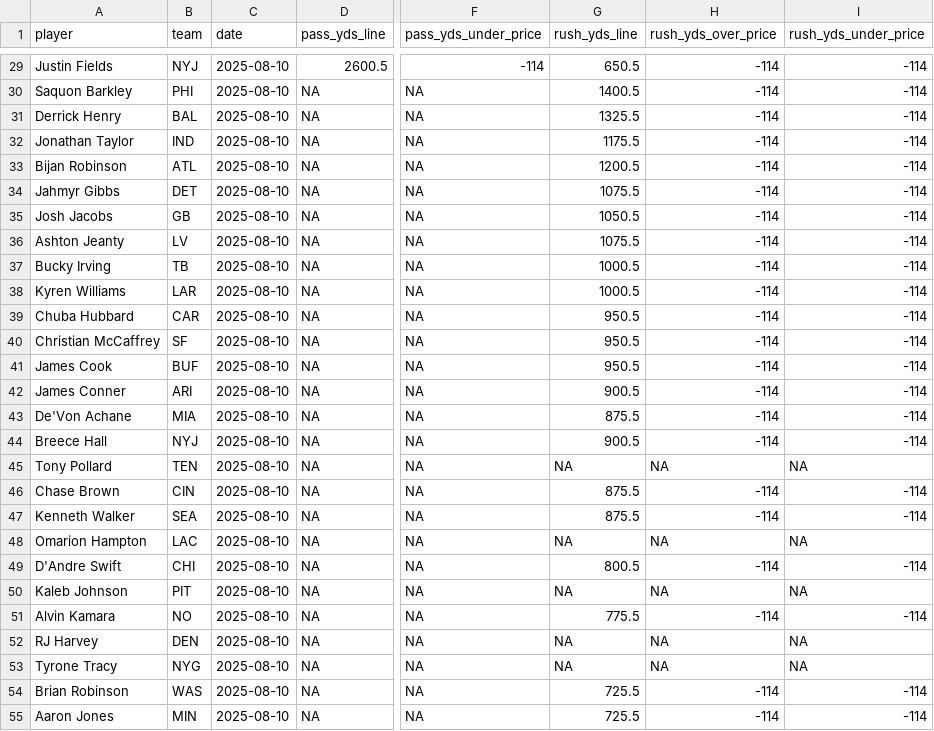
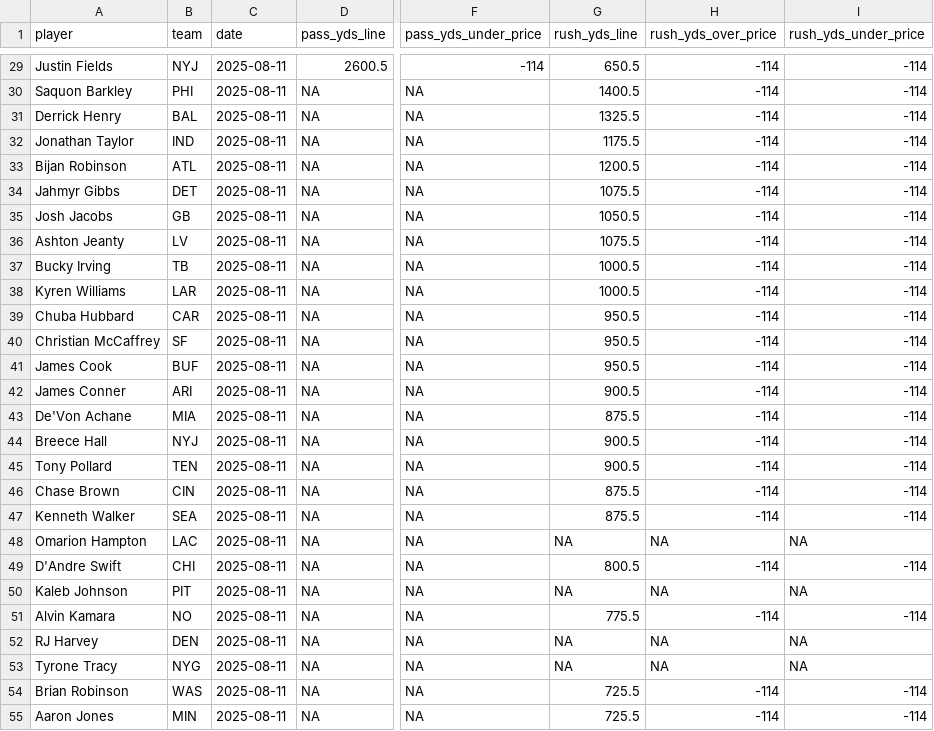
Before and after one commit to pranavrajaram/vegas-fantasy, a CSV file: data/roto_props_master.csv, drawn as a sheet; only a part is shown, gaps mark what is left out; the diff covers the shown part only; the diff names each change by its address in the sheet, - before the commit and + after, or states it on an @@ line.

```diff
--- a/data/roto_props_master.csv
+++ b/data/roto_props_master.csv
-C29:C55 (date): 2025-08-10
+C29:C55 (date): 2025-08-11
-G45 (rush_yds_line): NA
+G45 (rush_yds_line): 900.5
-H45 (rush_yds_over_price): NA
+H45 (rush_yds_over_price): -114
-I45 (rush_yds_under_price): NA
+I45 (rush_yds_under_price): -114
```
Also changed, not shown: 130 edited cells elsewhere in this file, 2 other files.
